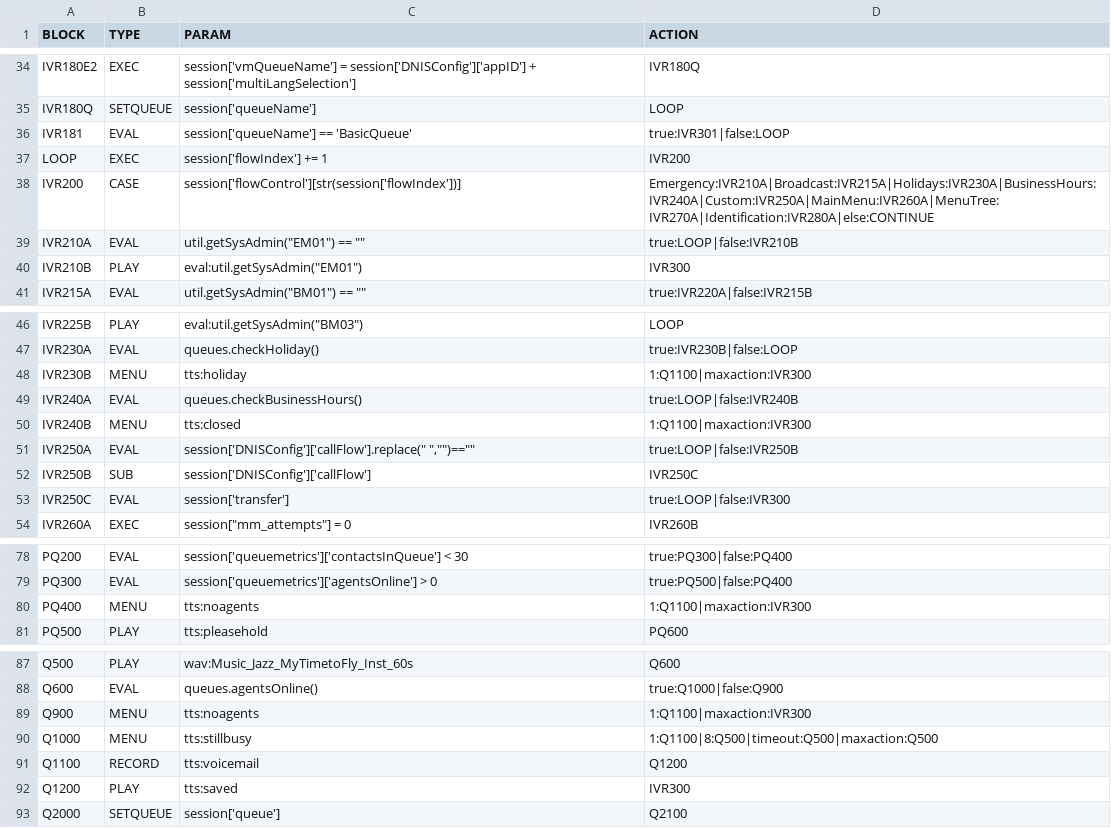
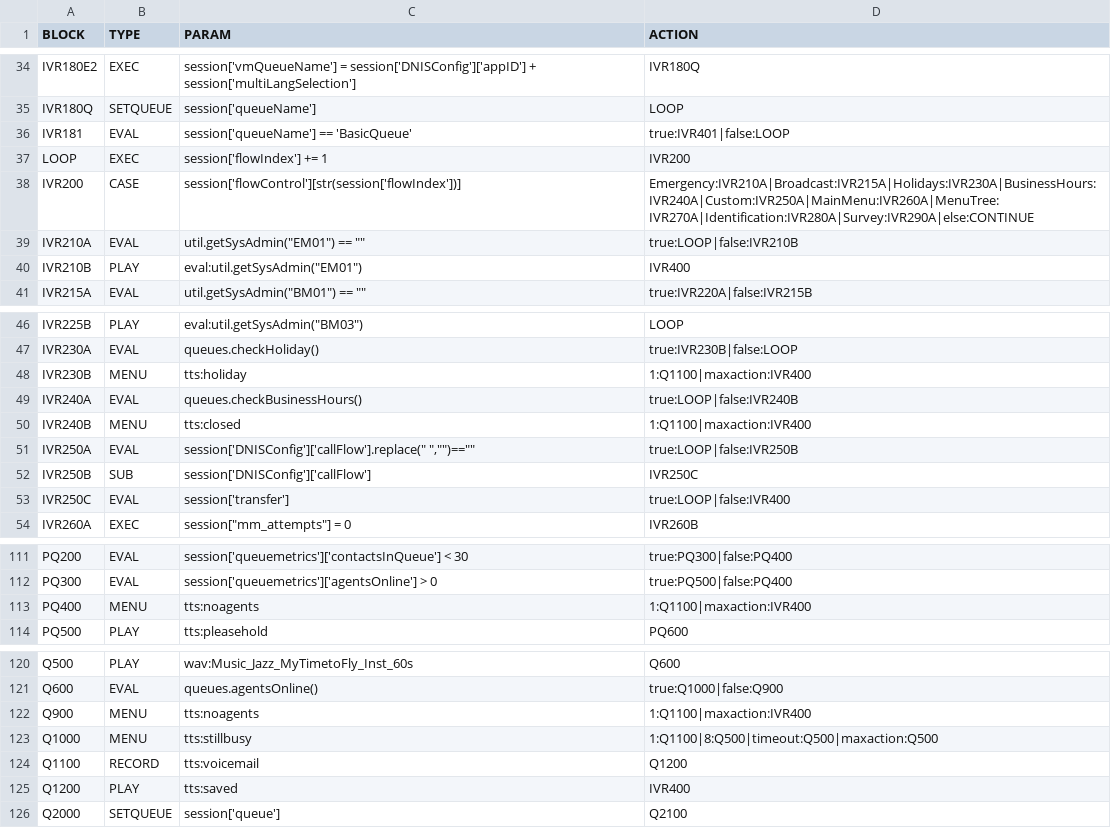
Before and after one commit to CompuComRDF/Ignite, a CSV file: IVR/config/ivr-callflow.csv, drawn as a sheet; only a part is shown, gaps mark what is left out; the diff covers the shown part only.

```diff
--- a/IVR/config/ivr-callflow.csv
+++ b/IVR/config/ivr-callflow.csv
@@ -35,7 +35,7 @@ IVR180E2,EXEC,session['vmQueueName'] = session['DNISConfig']['appID'] + session[
 IVR180Q,SETQUEUE,session['queueName'],LOOP
-IVR181,EVAL,session['queueName'] == 'BasicQueue',true:IVR301|false:LOOP
+IVR181,EVAL,session['queueName'] == 'BasicQueue',true:IVR401|false:LOOP
 LOOP,EXEC,session['flowIndex']  += 1,IVR200
-IVR200,CASE,session['flowControl'][str(session['flowIndex'])],Emergency:IVR210A|Broadcast:IVR215A|Holidays:IVR230A|BusinessHours:IVR240A|Custom:IVR250A|MainMenu:IVR260A|MenuTree:IVR270A|Identification:IVR280A|else:CONTINUE
+IVR200,CASE,session['flowControl'][str(session['flowIndex'])],Emergency:IVR210A|Broadcast:IVR215A|Holidays:IVR230A|BusinessHours:IVR240A|Custom:IVR250A|MainMenu:IVR260A|MenuTree:IVR270A|Identification:IVR280A|Survey:IVR290A|else:CONTINUE
 IVR210A,EVAL,"util.getSysAdmin(""EM01"") == """"",true:LOOP|false:IVR210B
-IVR210B,PLAY,"eval:util.getSysAdmin(""EM01"")",IVR300
+IVR210B,PLAY,"eval:util.getSysAdmin(""EM01"")",IVR400
 IVR215A,EVAL,"util.getSysAdmin(""BM01"") == """"",true:IVR220A|false:IVR215B
@@ -47,8 +47,8 @@ IVR225B,PLAY,"eval:util.getSysAdmin(""BM03"")",LOOP
 IVR230A,EVAL,queues.checkHoliday(),true:IVR230B|false:LOOP
-IVR230B,MENU,tts:holiday,1:Q1100|maxaction:IVR300
+IVR230B,MENU,tts:holiday,1:Q1100|maxaction:IVR400
 IVR240A,EVAL,queues.checkBusinessHours(),true:LOOP|false:IVR240B
-IVR240B,MENU,tts:closed,1:Q1100|maxaction:IVR300
+IVR240B,MENU,tts:closed,1:Q1100|maxaction:IVR400
 IVR250A,EVAL,"session['DNISConfig']['callFlow'].replace("" "","""")==""""",true:LOOP|false:IVR250B
 IVR250B,SUB,session['DNISConfig']['callFlow'],IVR250C
-IVR250C,EVAL,session['transfer'],true:LOOP|false:IVR300
+IVR250C,EVAL,session['transfer'],true:LOOP|false:IVR400
 IVR260A,EXEC,"session[""mm_attempts""] = 0",IVR260B
@@ -79,3 +112,3 @@ PQ200,EVAL,session['queuemetrics']['contactsInQueue'] < 30,true:PQ300|false:PQ40
 PQ300,EVAL,session['queuemetrics']['agentsOnline'] > 0,true:PQ500|false:PQ400
-PQ400,MENU,tts:noagents,1:Q1100|maxaction:IVR300
+PQ400,MENU,tts:noagents,1:Q1100|maxaction:IVR400
 PQ500,PLAY,tts:pleasehold,PQ600
@@ -88,6 +121,6 @@ Q500,PLAY,wav:Music_Jazz_MyTimetoFly_Inst_60s,Q600
 Q600,EVAL,queues.agentsOnline(),true:Q1000|false:Q900
-Q900,MENU,tts:noagents,1:Q1100|maxaction:IVR300
+Q900,MENU,tts:noagents,1:Q1100|maxaction:IVR400
 Q1000,MENU,tts:stillbusy,1:Q1100|8:Q500|timeout:Q500|maxaction:Q500
 Q1100,RECORD,tts:voicemail,Q1200
-Q1200,PLAY,tts:saved,IVR300
+Q1200,PLAY,tts:saved,IVR400
 Q2000,SETQUEUE,session['queue'],Q2100
```
Also changed, not shown: 35 added rows and 2 removed rows elsewhere in this file, IVR/config/ivr-tts.csv, 1 other file.
